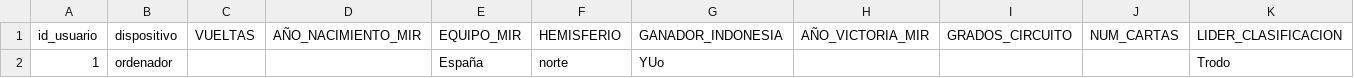
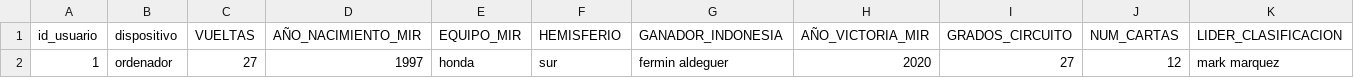
Before and after one commit to UO299855/MotoGP-Desktop, a CSV file: php/export/respuestas_test.csv, drawn as a sheet; only a part is shown; removed rows and columns are numbered as before the commit, all else as after; rows hold the shown columns only; the diff names each change by its address in the sheet, - before the commit and + after, or states it on an @@ line.

Commit message:
Test hecho a mi madre

```diff
--- a/php/export/respuestas_test.csv
+++ b/php/export/respuestas_test.csv
-row 2: 1 | ordenador |  |  | España | norte | YUo |  |  |  | Trodo
+row 2: 1 | ordenador | 27 | 1997 | honda | sur | fermin aldeguer | 2020 | 27 | 12 | mark marquez
```
Also changed, not shown: 10 other files.
